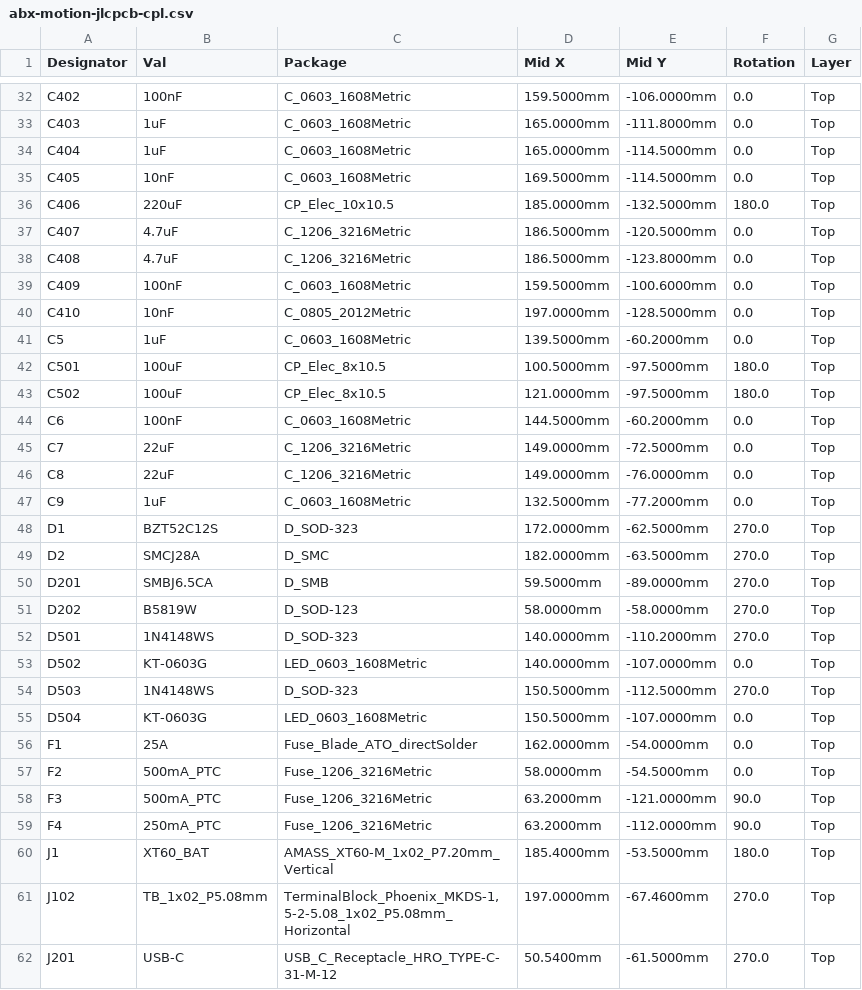
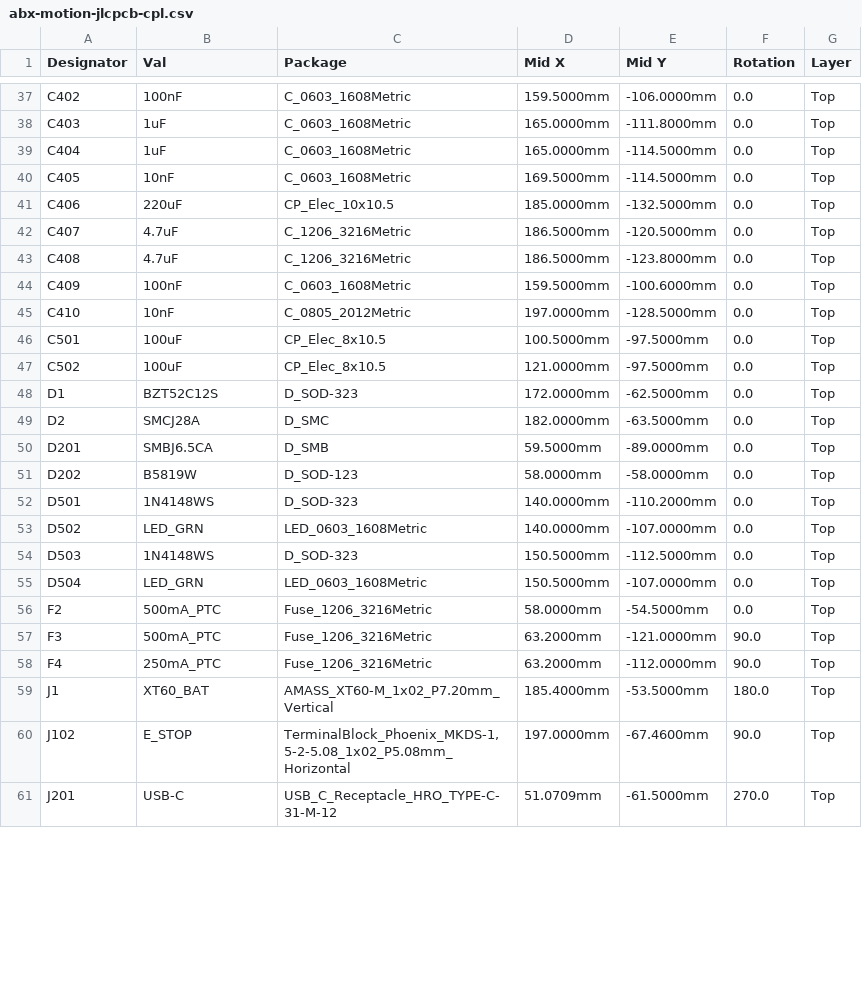
Before and after one commit to levdan159/abx-motion, a CSV file: production/abx-motion-jlcpcb-cpl.csv, drawn as a sheet; only a part is shown, gaps mark what is left out; the diff covers the shown part only.

```diff
--- a/production/abx-motion-jlcpcb-cpl.csv
+++ b/production/abx-motion-jlcpcb-cpl.csv
@@ -35,3 +40,3 @@ C404,1uF,C_0603_1608Metric,165.0000mm,-114.5000mm,0.0,Top
 C405,10nF,C_0603_1608Metric,169.5000mm,-114.5000mm,0.0,Top
-C406,220uF,CP_Elec_10x10.5,185.0000mm,-132.5000mm,180.0,Top
+C406,220uF,CP_Elec_10x10.5,185.0000mm,-132.5000mm,0.0,Top
 C407,4.7uF,C_1206_3216Metric,186.5000mm,-120.5000mm,0.0,Top
@@ -40,18 +45,12 @@ C409,100nF,C_0603_1608Metric,159.5000mm,-100.6000mm,0.0,Top
 C410,10nF,C_0805_2012Metric,197.0000mm,-128.5000mm,0.0,Top
-C5,1uF,C_0603_1608Metric,139.5000mm,-60.2000mm,0.0,Top
-C501,100uF,CP_Elec_8x10.5,100.5000mm,-97.5000mm,180.0,Top
-C502,100uF,CP_Elec_8x10.5,121.0000mm,-97.5000mm,180.0,Top
-C6,100nF,C_0603_1608Metric,144.5000mm,-60.2000mm,0.0,Top
-C7,22uF,C_1206_3216Metric,149.0000mm,-72.5000mm,0.0,Top
-C8,22uF,C_1206_3216Metric,149.0000mm,-76.0000mm,0.0,Top
-C9,1uF,C_0603_1608Metric,132.5000mm,-77.2000mm,0.0,Top
-D1,BZT52C12S,D_SOD-323,172.0000mm,-62.5000mm,270.0,Top
-D2,SMCJ28A,D_SMC,182.0000mm,-63.5000mm,270.0,Top
-D201,SMBJ6.5CA,D_SMB,59.5000mm,-89.0000mm,270.0,Top
-D202,B5819W,D_SOD-123,58.0000mm,-58.0000mm,270.0,Top
-D501,1N4148WS,D_SOD-323,140.0000mm,-110.2000mm,270.0,Top
-D502,KT-0603G,LED_0603_1608Metric,140.0000mm,-107.0000mm,0.0,Top
-D503,1N4148WS,D_SOD-323,150.5000mm,-112.5000mm,270.0,Top
-D504,KT-0603G,LED_0603_1608Metric,150.5000mm,-107.0000mm,0.0,Top
-F1,25A,Fuse_Blade_ATO_directSolder,162.0000mm,-54.0000mm,0.0,Top
+C501,100uF,CP_Elec_8x10.5,100.5000mm,-97.5000mm,0.0,Top
+C502,100uF,CP_Elec_8x10.5,121.0000mm,-97.5000mm,0.0,Top
+D1,BZT52C12S,D_SOD-323,172.0000mm,-62.5000mm,0.0,Top
+D2,SMCJ28A,D_SMC,182.0000mm,-63.5000mm,0.0,Top
+D201,SMBJ6.5CA,D_SMB,59.5000mm,-89.0000mm,0.0,Top
+D202,B5819W,D_SOD-123,58.0000mm,-58.0000mm,0.0,Top
+D501,1N4148WS,D_SOD-323,140.0000mm,-110.2000mm,0.0,Top
+D502,LED_GRN,LED_0603_1608Metric,140.0000mm,-107.0000mm,0.0,Top
+D503,1N4148WS,D_SOD-323,150.5000mm,-112.5000mm,0.0,Top
+D504,LED_GRN,LED_0603_1608Metric,150.5000mm,-107.0000mm,0.0,Top
 F2,500mA_PTC,Fuse_1206_3216Metric,58.0000mm,-54.5000mm,0.0,Top
@@ -60,3 +59,3 @@ F4,250mA_PTC,Fuse_1206_3216Metric,63.2000mm,-112.0000mm,90.0,Top
 J1,XT60_BAT,AMASS_XT60-M_1x02_P7.20mm_Vertical,185.4000mm,-53.5000mm,180.0,Top
-J102,TB_1x02_P5.08mm,"TerminalBlock_Phoenix_MKDS-1,5-2-5.08_1x02_P5.08mm_Horizontal",197.0000mm,-67.4600mm,270.0,Top
-J201,USB-C,USB_C_Receptacle_HRO_TYPE-C-31-M-12,50.5400mm,-61.5000mm,270.0,Top
+J102,E_STOP,"TerminalBlock_Phoenix_MKDS-1,5-2-5.08_1x02_P5.08mm_Horizontal",197.0000mm,-67.4600mm,90.0,Top
+J201,USB-C,USB_C_Receptacle_HRO_TYPE-C-31-M-12,51.0709mm,-61.5000mm,270.0,Top
```
Also changed, not shown: 6 added rows, 2 removed rows, 10 moved rows and 96 edited cells elsewhere in this file, production/abx-motion-bom.csv, production/abx-motion-jlcpcb-bom.csv, 8 other files.
